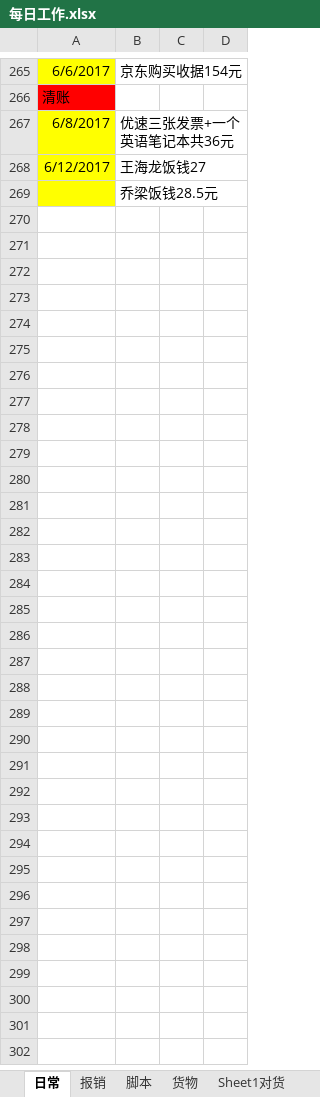
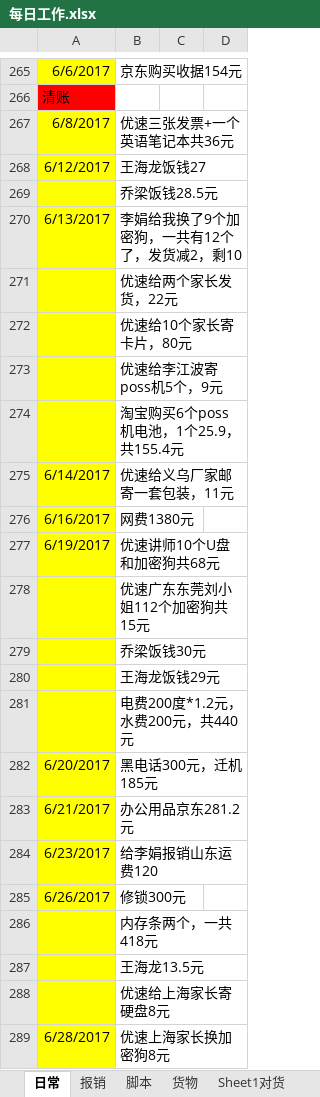
Before and after one commit to jjwjack/python, an Excel workbook: python/mywork/每日工作.xlsx, sheet 日常, drawn as a sheet; only a part is shown, gaps mark what is left out; values as stored, in another font and other column widths than the file's, no borders; the diff covers the shown part only; the diff names each change by its address in the sheet, - before the commit and + after, or states it on an @@ line.

```diff
--- a/python/mywork/每日工作.xlsx (sheet 日常)
+++ b/python/mywork/每日工作.xlsx (sheet 日常)
+row 270: 6/13/2017 | 李娟给我换了9个加密狗，一共有12个了，发货减2，剩10
+row 271:  | 优速给两个家长发货，22元
+row 272:  | 优速给10个家长寄卡片，80元
+row 273:  | 优速给李江波寄poss机5个，9元
+row 274:  | 淘宝购买6个poss机电池，1个25.9，共155.4元
+row 275: 6/14/2017 | 优速给义乌厂家邮寄一套包装，11元
+row 276: 6/16/2017 | 网费1380元
+row 277: 6/19/2017 | 优速讲师10个U盘和加密狗共68元
+row 278:  | 优速广东东莞刘小姐112个加密狗共15元
+row 279:  | 乔梁饭钱30元
+row 280:  | 王海龙饭钱29元
+row 281:  | 电费200度*1.2元，水费200元，共440元
+row 282: 6/20/2017 | 黑电话300元，迁机185元
+row 283: 6/21/2017 | 办公用品京东281.2元
+row 284: 6/23/2017 | 给李娟报销山东运费120
+row 285: 6/26/2017 | 修锁300元
+row 286:  | 内存条两个，一共418元
+row 287:  | 王海龙13.5元
+row 288:  | 优速给上海家长寄硬盘8元
+row 289: 6/28/2017 | 优速上海家长换加密狗8元
```
Also changed, not shown: 26 added rows elsewhere in this sheet, sheet 报销, other sheet tabs.
